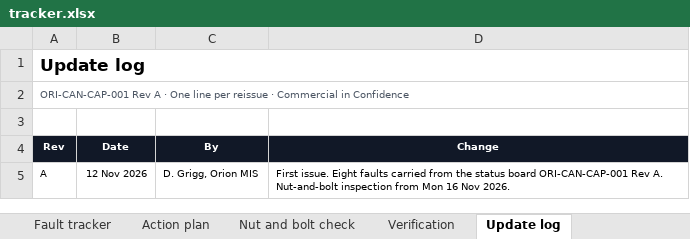
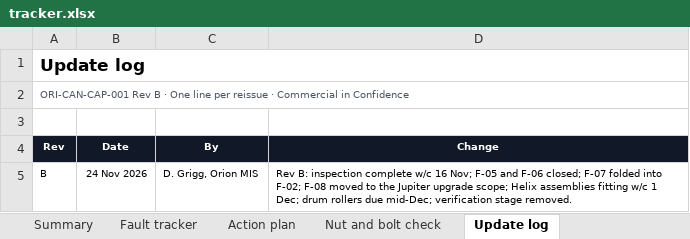
Before and after one commit to dannygrigg/orion-final-1605, an Excel workbook: share/apc-sorter1-cap/tracker.xlsx, sheet Update log, drawn as a sheet; values as stored, in another font and other column widths than the file's, no borders; removed rows and columns are numbered as before the commit, all else as after; the diff names each change by its address in the sheet, - before the commit and + after, or states it on an @@ line.

```diff
--- a/share/apc-sorter1-cap/tracker.xlsx (sheet Update log)
+++ b/share/apc-sorter1-cap/tracker.xlsx (sheet Update log)
-sheet tab: Verification
-A2 (Rev): ORI-CAN-CAP-001 Rev A · One…
+A2 (Rev): ORI-CAN-CAP-001 Rev B · One…
-row 5: A | 12 Nov 2026 | D. Grigg, Orion MIS | First issue. Eight faults carried from the status board ORI-CAN-CAP-001 Rev A. Nut-and-bolt inspection from Mon 16 Nov 2026.
+row 5: B | 24 Nov 2026 | D. Grigg, Orion MIS | Rev B: inspection complete w/c 16 Nov; F-05 and F-06 closed; F-07 folded into F-02; F-08 moved to the Jupiter upgrade scope; Helix assemblies fitting w/c 1 Dec; drum rollers due mid-Dec; verification stage removed.
```
Also changed, not shown: sheet Fault tracker, sheet Summary, sheet Action plan, sheet Nut and bolt check, formulas that keep their value, 3 other files.
